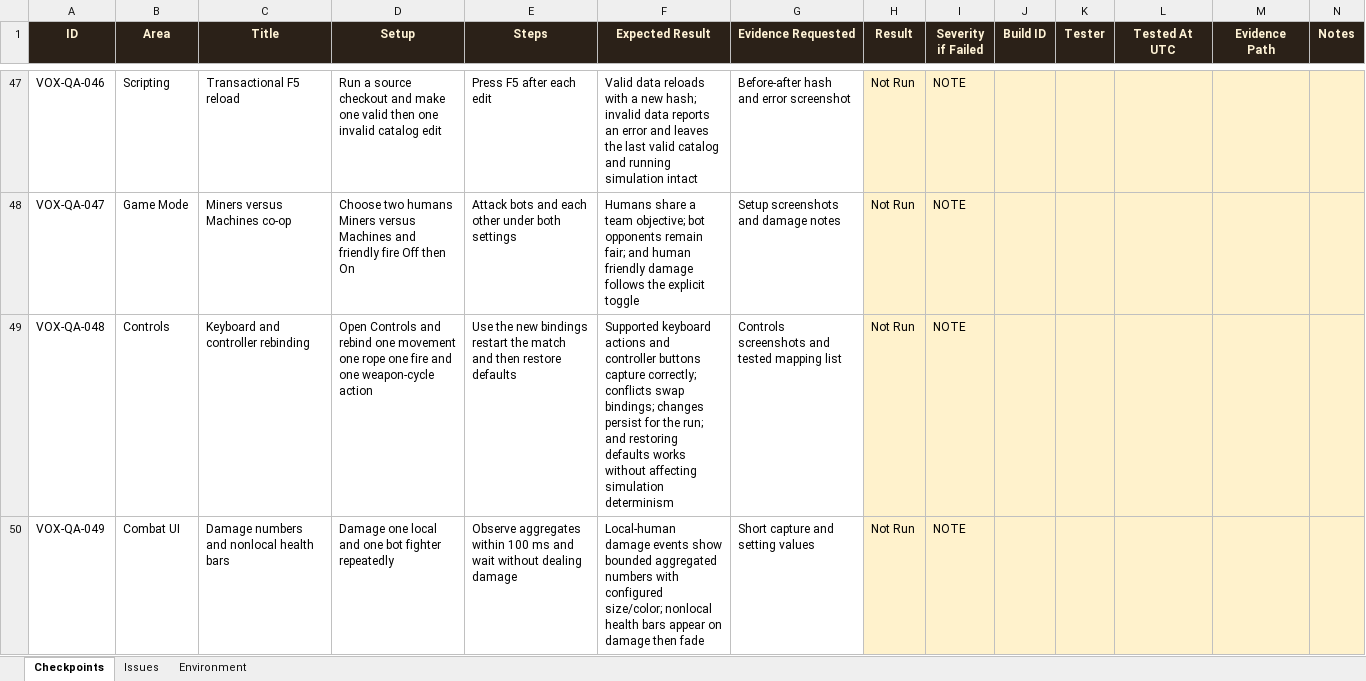
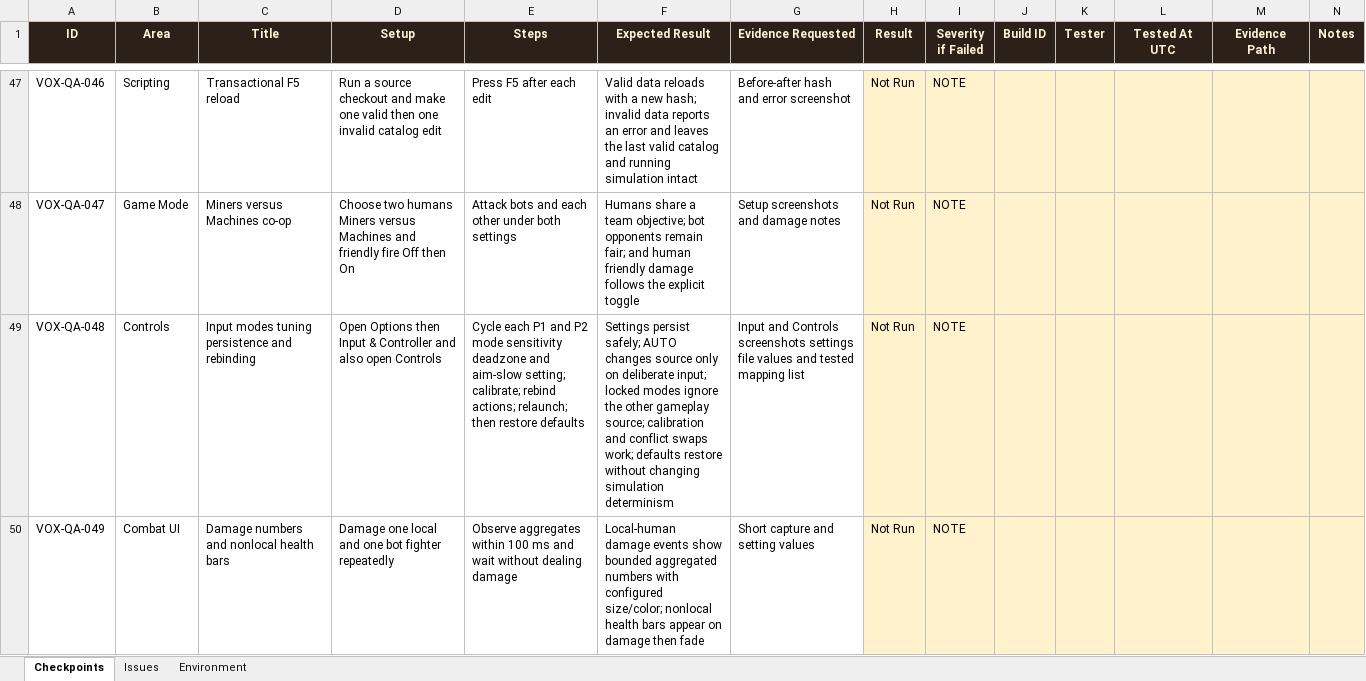
Before and after one commit to claire-moon/vox, an Excel workbook: qa/VOX_QA_FEEDBACK.xlsx, sheet Checkpoints, drawn as a sheet; only a part is shown, gaps mark what is left out; values as stored, in another font and other column widths than the file's, no borders; conditional formats not drawn; the diff covers the shown part only; the diff names each change by its address in the sheet, - before the commit and + after, or states it on an @@ line.

Commit message:
feat: refine DIGS input maps and miner icon

```diff
--- a/qa/VOX_QA_FEEDBACK.xlsx (sheet Checkpoints)
+++ b/qa/VOX_QA_FEEDBACK.xlsx (sheet Checkpoints)
-C49 (Title): Keyboard and controller rebinding
+C49 (Title): Input modes tuning persistence and rebinding
-D49 (Setup): Open Controls and rebind one movement one rope one fire and one weapon-cycle action
+D49 (Setup): Open Options then Input & Controller and also open Controls
-E49 (Steps): Use the new bindings restart the match and then restore…
+E49 (Steps): Cycle each P1 and P2 mode sensitivity deadzone and aim-slow setting; calibrate; rebind actions; relaunch; then restore…
-F49 (Expected Result): Supported keyboard actions and controller buttons capture correctly; conflicts swap bindings; changes persist for the run; and restoring defaults works without affecting simulation determinism
+F49 (Expected Result): Settings persist safely; AUTO changes source only on deliberate input; locked modes ignore the other gameplay source; calibration and conflict swaps work; defaults restore without changing simulation determinism
-G49 (Evidence Requested): Controls screenshots and tested…
+G49 (Evidence Requested): Input and Controls screenshots settings file values and tested…
```
Also changed, not shown: 29 edited cells elsewhere in this sheet, 26 other files.
